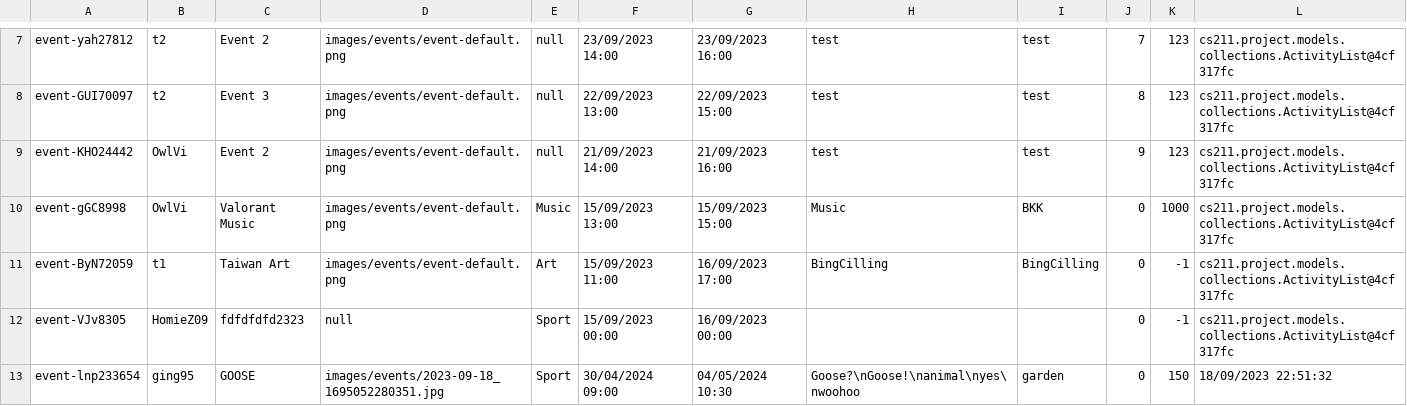
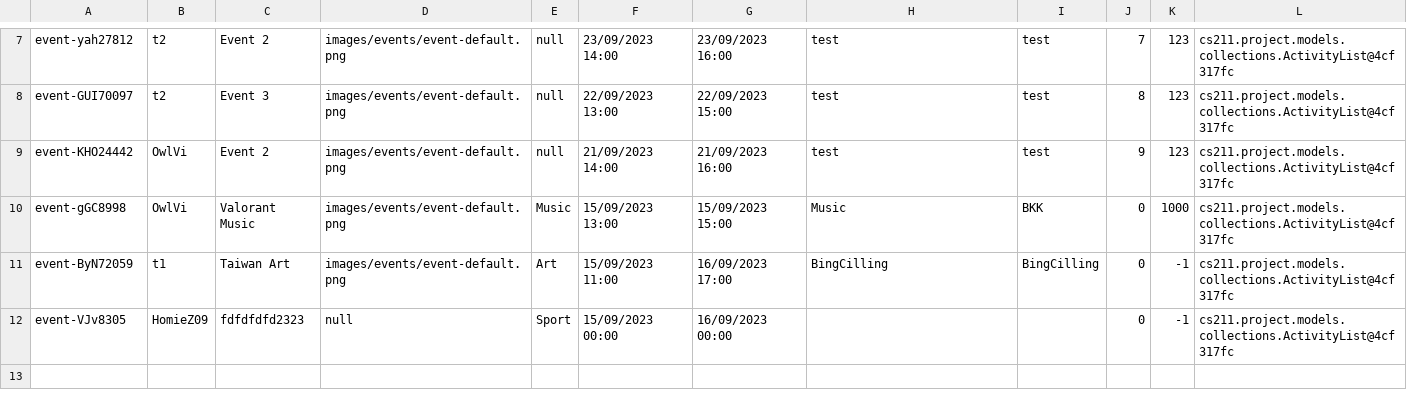
Before and after one commit to Homiez09/plasom-reunion, a CSV file: data/event-list.csv, drawn as a sheet; only a part is shown, gaps mark what is left out; the diff names each change by its address in the sheet, - before the commit and + after, or states it on an @@ line.

```diff
--- a/data/event-list.csv
+++ b/data/event-list.csv
-row 13: event-lnp233654 | ging95 | GOOSE | images/events/2023-09-18_1695052280351.jpg | Sport | 30/04/2024 09:00 | 04/05/2024 10:30 | Goose?\nGoose!\nanimal\nyes\nwoohoo | garden | 0 | 150 | 18/09/2023 22:51:32
```
Also changed, not shown: data/user-list.csv, 4 other files.
